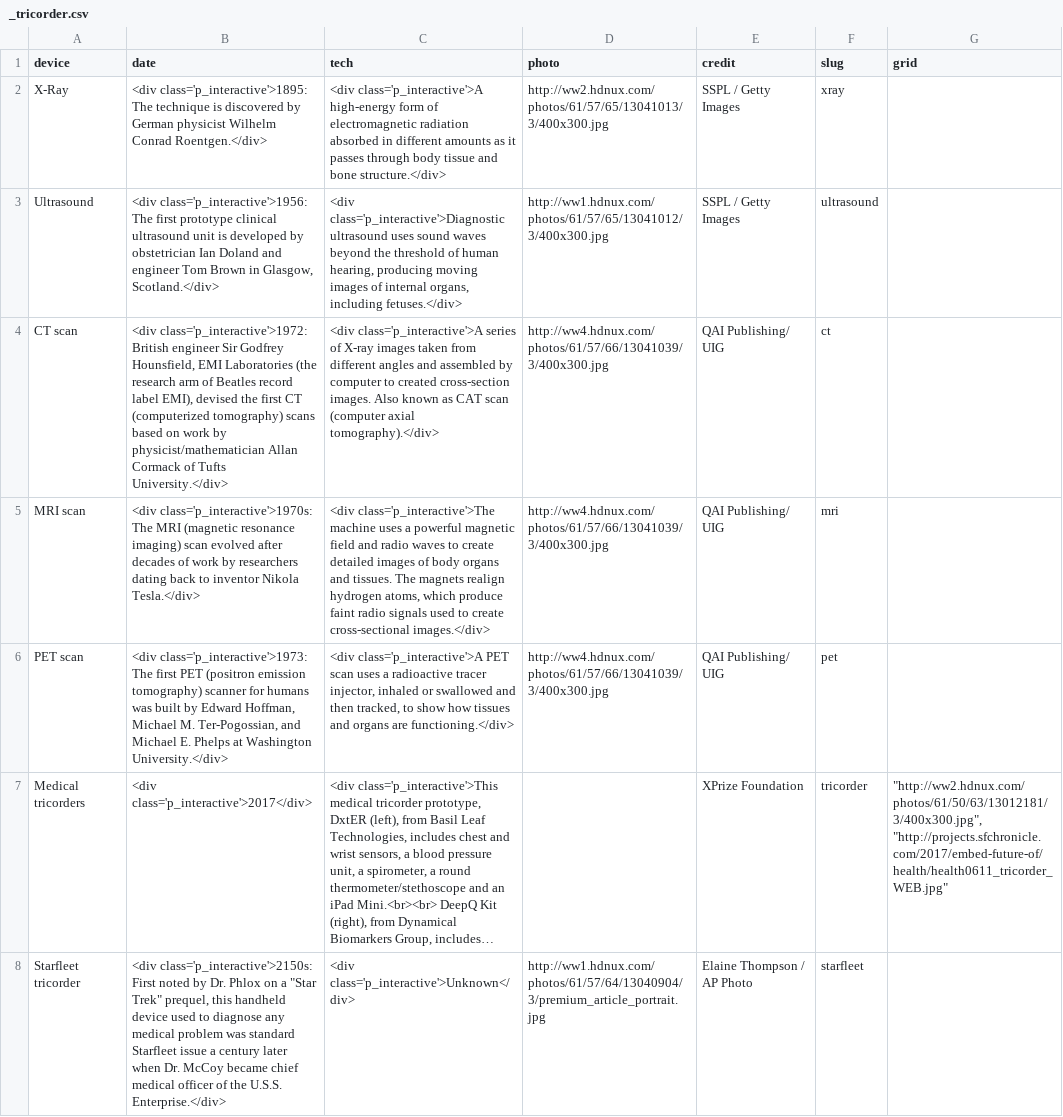
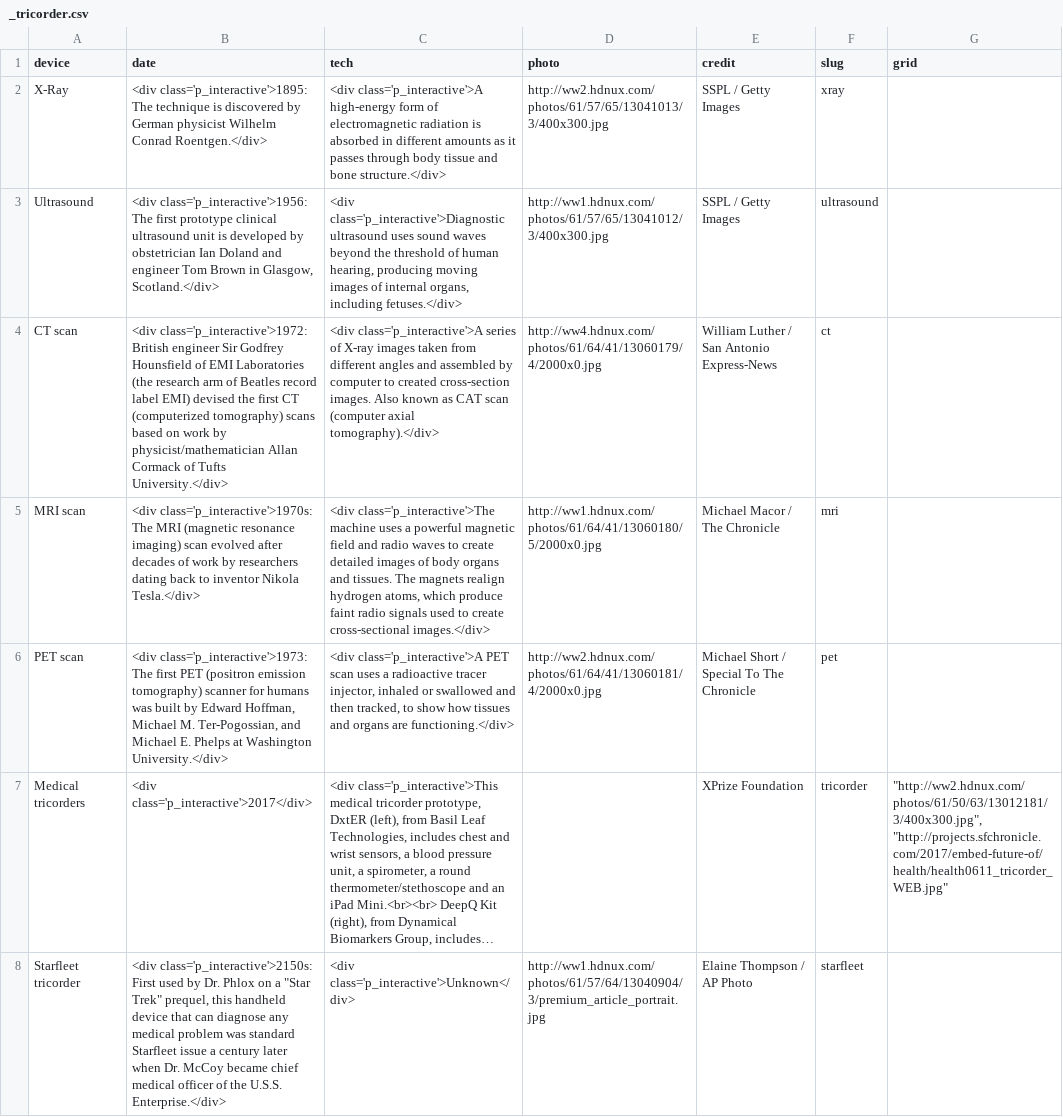
Before and after one commit to sfchronicle/future-of-health, a CSV file: data/_tricorder.csv, drawn as a sheet; long unchanged cells end in …; the diff names each change by its address in the sheet, - before the commit and + after, or states it on an @@ line.

Commit message:
made text edits and swapped in some new photos

```diff
--- a/data/_tricorder.csv
+++ b/data/_tricorder.csv
-C2 (tech): …electromagnetic radiation absorbed in…
+C2 (tech): …electromagnetic radiation is absorbed in…
-B4 (date): …Sir Godfrey Hounsfield, EMI Laboratories (the research arm of Beatles record label EMI), devised the…
+B4 (date): …Sir Godfrey Hounsfield of EMI Laboratories (the research arm of Beatles record label EMI) devised the…
-D4 (photo): http://ww4.hdnux.com/photos/61/57/66/13041039/3/400x300.jpg
+D4 (photo): http://ww4.hdnux.com/photos/61/64/41/13060179/4/2000x0.jpg
-E4 (credit): QAI Publishing/ UIG
+E4 (credit): William Luther / San Antonio Express-News
-D5 (photo): http://ww4.hdnux.com/photos/61/57/66/13041039/3/400x300.jpg
+D5 (photo): http://ww1.hdnux.com/photos/61/64/41/13060180/5/2000x0.jpg
-E5 (credit): QAI Publishing/ UIG
+E5 (credit): Michael Macor / The Chronicle
-D6 (photo): http://ww4.hdnux.com/photos/61/57/66/13041039/3/400x300.jpg
+D6 (photo): http://ww2.hdnux.com/photos/61/64/41/13060181/4/2000x0.jpg
-E6 (credit): QAI Publishing/ UIG
+E6 (credit): Michael Short / Special To The Chronicle
-B8 (date): …class='p_interactive'>2150s: First noted by Dr. Phlox on a "Star Trek" prequel, this handheld device used to diagnose any…
+B8 (date): …class='p_interactive'>2150s: First used by Dr. Phlox on a "Star Trek" prequel, this handheld device that can diagnose any…
```
